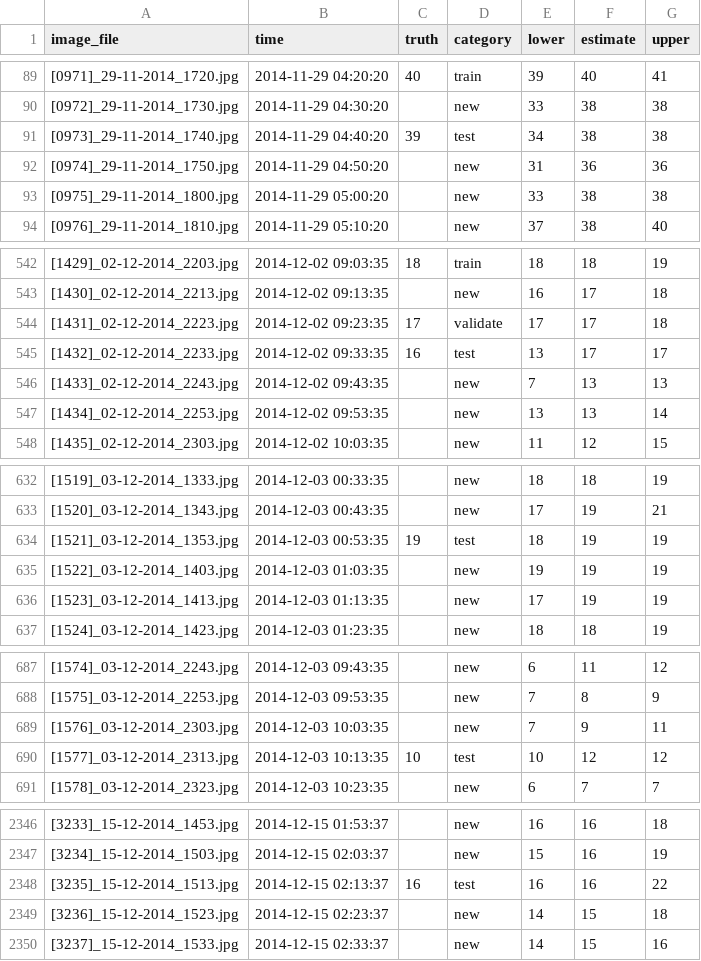
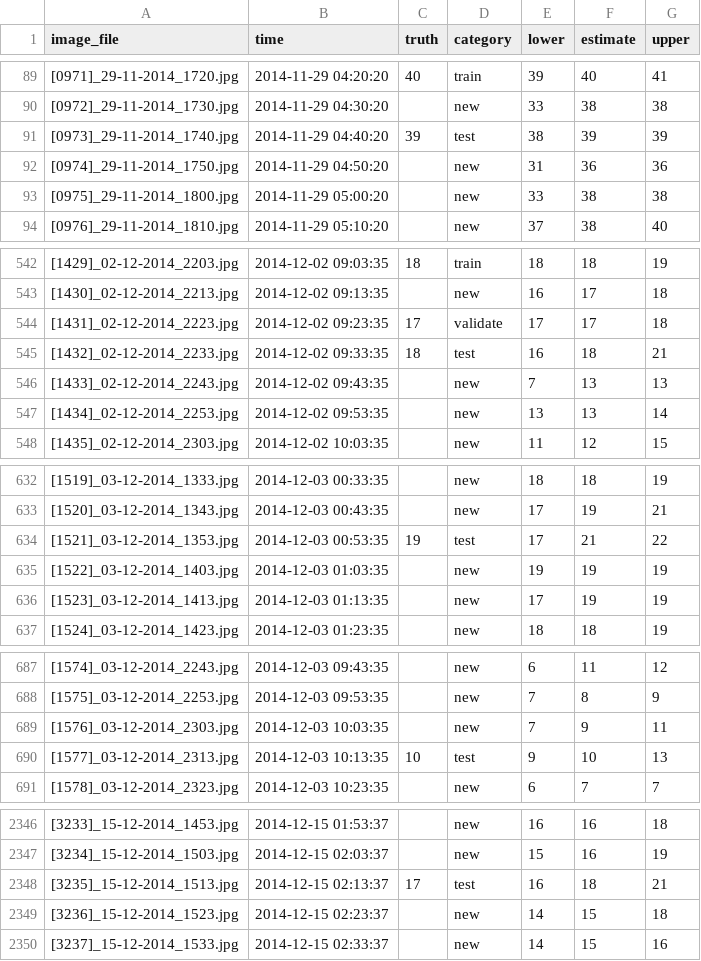
Before and after one commit to Saulzar/thesis, a CSV file: charts/seals/seals.csv, drawn as a sheet; only a part is shown, gaps mark what is left out; the diff covers the shown part only.

```diff
--- a/charts/seals/seals.csv
+++ b/charts/seals/seals.csv
@@ -90,3 +90,3 @@ image_file,time,truth,category,lower,estimate,upper
 [0972]_29-11-2014_1730.jpg,2014-11-29 04:30:20,,new,33,38,38
-[0973]_29-11-2014_1740.jpg,2014-11-29 04:40:20,39,test,34,38,38
+[0973]_29-11-2014_1740.jpg,2014-11-29 04:40:20,39,test,38,39,39
 [0974]_29-11-2014_1750.jpg,2014-11-29 04:50:20,,new,31,36,36
@@ -544,3 +544,3 @@ image_file,time,truth,category,lower,estimate,upper
 [1431]_02-12-2014_2223.jpg,2014-12-02 09:23:35,17,validate,17,17,18
-[1432]_02-12-2014_2233.jpg,2014-12-02 09:33:35,16,test,13,17,17
+[1432]_02-12-2014_2233.jpg,2014-12-02 09:33:35,18,test,16,18,21
 [1433]_02-12-2014_2243.jpg,2014-12-02 09:43:35,,new,7,13,13
@@ -633,3 +633,3 @@ image_file,time,truth,category,lower,estimate,upper
 [1520]_03-12-2014_1343.jpg,2014-12-03 00:43:35,,new,17,19,21
-[1521]_03-12-2014_1353.jpg,2014-12-03 00:53:35,19,test,18,19,19
+[1521]_03-12-2014_1353.jpg,2014-12-03 00:53:35,19,test,17,21,22
 [1522]_03-12-2014_1403.jpg,2014-12-03 01:03:35,,new,19,19,19
@@ -689,3 +689,3 @@ image_file,time,truth,category,lower,estimate,upper
 [1576]_03-12-2014_2303.jpg,2014-12-03 10:03:35,,new,7,9,11
-[1577]_03-12-2014_2313.jpg,2014-12-03 10:13:35,10,test,10,12,12
+[1577]_03-12-2014_2313.jpg,2014-12-03 10:13:35,10,test,9,10,13
 [1578]_03-12-2014_2323.jpg,2014-12-03 10:23:35,,new,6,7,7
@@ -2347,3 +2347,3 @@ image_file,time,truth,category,lower,estimate,upper
 [3234]_15-12-2014_1503.jpg,2014-12-15 02:03:37,,new,15,16,19
-[3235]_15-12-2014_1513.jpg,2014-12-15 02:13:37,16,test,16,16,22
+[3235]_15-12-2014_1513.jpg,2014-12-15 02:13:37,17,test,16,18,21
 [3236]_15-12-2014_1523.jpg,2014-12-15 02:23:37,,new,14,15,18
```
Also changed, not shown: 3 edited cells elsewhere in this file, charts/seals/seals_pairs.csv, 41 other files.
